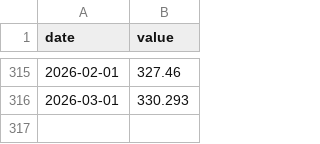
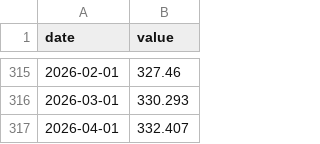
Before and after one commit to sam-caldwell/samcaldwell-info, a CSV file: data/economy/cache/cpi.csv, drawn as a sheet; only a part is shown, gaps mark what is left out.

```diff
--- a/data/economy/cache/cpi.csv
+++ b/data/economy/cache/cpi.csv
@@ -316 +316,2 @@ date,value
 2026-03-01,330.293
+2026-04-01,332.407
```
Also changed, not shown: data/cybersecurity/cache/ip_geolocation.csv, data/cybersecurity/current_threats.csv, 19 other files.
